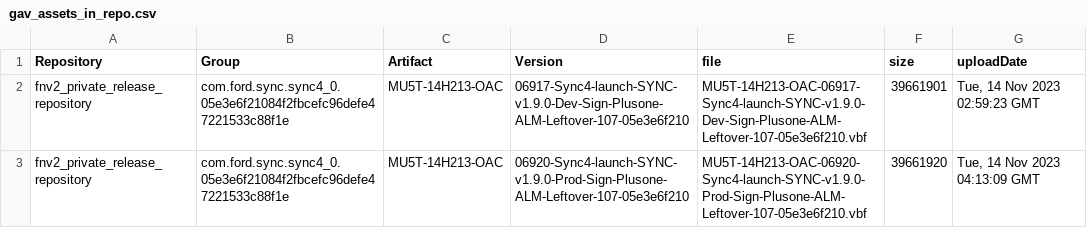
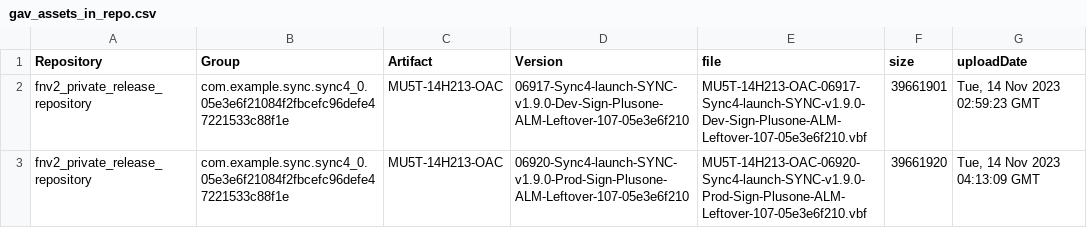
Before and after one commit to sureshvenkatesan/nexus_asset_file_creator, a CSV file: csv_to_nexus_asset_json/gav_assets_in_repo.csv, drawn as a sheet.

Commit message:
AU-0 - Added csv_to_json_convertor_use_slash_for_dots.py

```diff
--- a/csv_to_nexus_asset_json/gav_assets_in_repo.csv
+++ b/csv_to_nexus_asset_json/gav_assets_in_repo.csv
@@ -1,3 +1,3 @@
 Repository,Group,Artifact,Version,file,size,uploadDate
-fnv2_private_release_repository,com.ford.sync.sync4_0.05e3e6f21084f2fbcefc96defe47221533c88f1e,MU5T-14H213-OAC,06917-Sync4-launch-SYNC-v1.9.0-Dev-Sign-Plusone-ALM-Leftover-107-05e3e6f210,MU5T-14H213-OAC-06917-Sync4-launch-SYNC-v1.9.0-Dev-Sign-Plusone-ALM-Leftover-107-05e3e6f210.vbf,39661901,"Tue, 14 Nov 2023 02:59:23 GMT"
-fnv2_private_release_repository,com.ford.sync.sync4_0.05e3e6f21084f2fbcefc96defe47221533c88f1e,MU5T-14H213-OAC,06920-Sync4-launch-SYNC-v1.9.0-Prod-Sign-Plusone-ALM-Leftover-107-05e3e6f210,MU5T-14H213-OAC-06920-Sync4-launch-SYNC-v1.9.0-Prod-Sign-Plusone-ALM-Leftover-107-05e3e6f210.vbf,39661920,"Tue, 14 Nov 2023 04:13:09 GMT"
+fnv2_private_release_repository,com.example.sync.sync4_0.05e3e6f21084f2fbcefc96defe47221533c88f1e,MU5T-14H213-OAC,06917-Sync4-launch-SYNC-v1.9.0-Dev-Sign-Plusone-ALM-Leftover-107-05e3e6f210,MU5T-14H213-OAC-06917-Sync4-launch-SYNC-v1.9.0-Dev-Sign-Plusone-ALM-Leftover-107-05e3e6f210.vbf,39661901,"Tue, 14 Nov 2023 02:59:23 GMT"
+fnv2_private_release_repository,com.example.sync.sync4_0.05e3e6f21084f2fbcefc96defe47221533c88f1e,MU5T-14H213-OAC,06920-Sync4-launch-SYNC-v1.9.0-Prod-Sign-Plusone-ALM-Leftover-107-05e3e6f210,MU5T-14H213-OAC-06920-Sync4-launch-SYNC-v1.9.0-Prod-Sign-Plusone-ALM-Leftover-107-05e3e6f210.vbf,39661920,"Tue, 14 Nov 2023 04:13:09 GMT"
```
Also changed, not shown: 4 other files.
